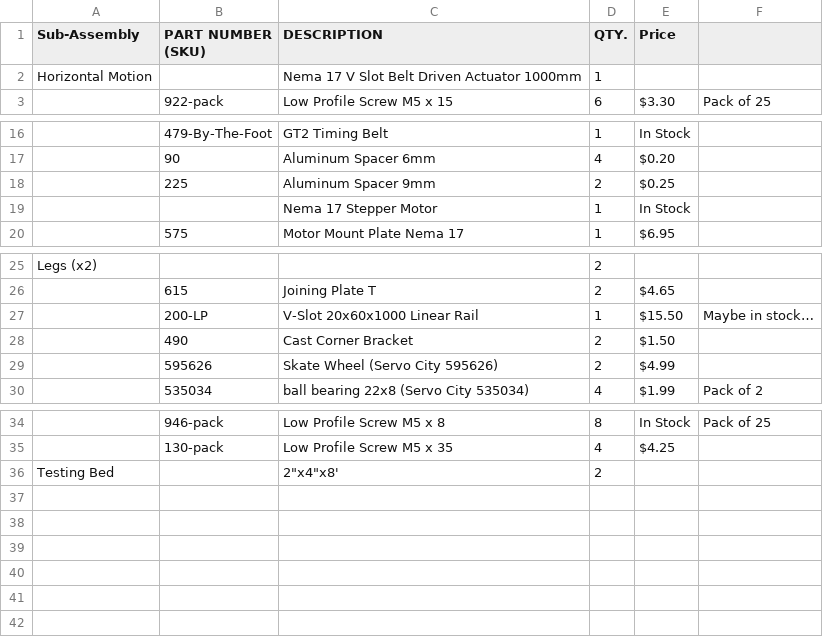
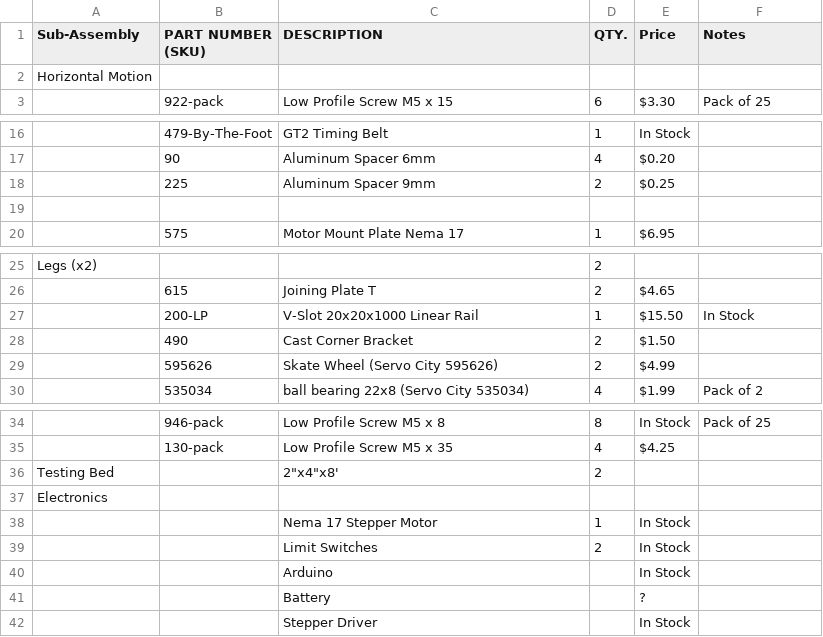
Before and after one commit to MRSD2018/minebot, a CSV file: Metal Detecting/CAD/Horizontal Gantry/BOM_V1.csv, drawn as a sheet; only a part is shown, gaps mark what is left out; the diff names each change by its address in the sheet, - before the commit and + after, or states it on an @@ line.

```diff
--- a/Metal Detecting/CAD/Horizontal Gantry/BOM_V1.csv
+++ b/Metal Detecting/CAD/Horizontal Gantry/BOM_V1.csv
-F1: (empty)
+F1: Notes
-C2 (DESCRIPTION): Nema 17 V Slot Belt Driven Actuator 1000mm
+C2 (DESCRIPTION): (empty)
-D2 (QTY.): 1
+D2 (QTY.): (empty)
-row 19:  |  | Nema 17 Stepper Motor | 1 | In Stock
+row 19: (empty)
-C27 (DESCRIPTION): V-Slot 20x60x1000 Linear Rail
+C27 (DESCRIPTION): V-Slot 20x20x1000 Linear Rail
-F27 (Notes): Maybe in stock…
+F27 (Notes): In Stock
+row 37: Electronics
+row 38:  |  | Nema 17 Stepper Motor | 1 | In Stock
+row 39:  |  | Limit Switches | 2 | In Stock
+row 40:  |  | Arduino |  | In Stock
+row 41:  |  | Battery |  | ?
+row 42:  |  | Stepper Driver |  | In Stock
```
Also changed, not shown: 23 other files.
